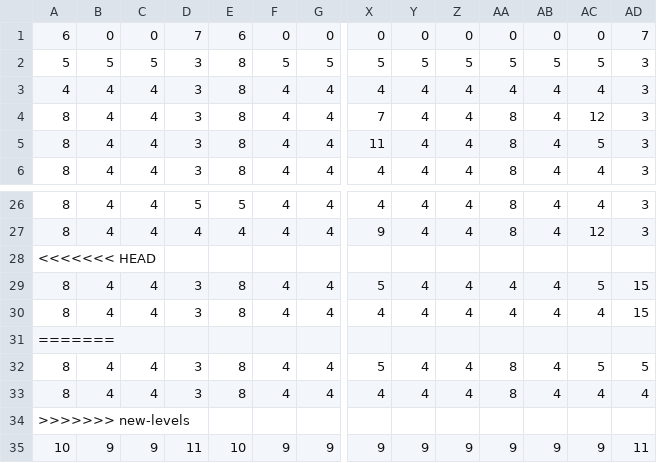
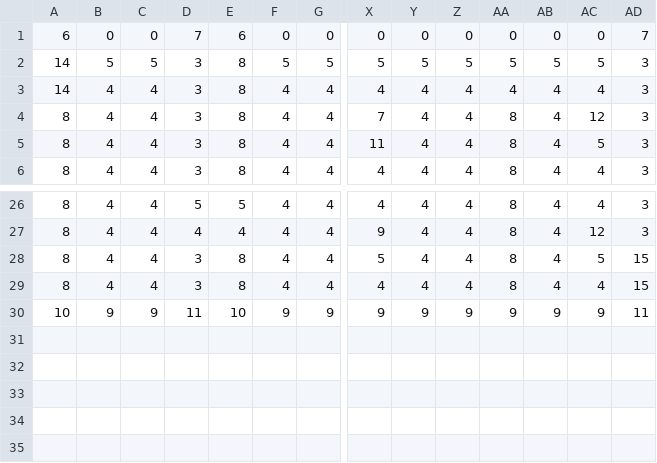
Before and after one commit to rmmartin02/Group4Game, a CSV file: resource/maps/Map2.csv, drawn as a sheet; only a part is shown, gaps mark what is left out; removed rows and columns are numbered as before the commit, all else as after; rows hold the shown columns only; the diff names each change by its address in the sheet, - before the commit and + after, or states it on an @@ line.

Commit message:
fixed levels, still need to fix end screen showing up between, and its not able to switch to third level

```diff
--- a/resource/maps/Map2.csv
+++ b/resource/maps/Map2.csv
-A2: 5
+A2: 14
-A3: 4
+A3: 14
-row 28: <<<<<<< HEAD
-row 29: 8 | 4 | 4 | 3 | 8 | 4 | 4 | 5 | 4 | 4 | 4 | 4 | 5 | 15
-row 30: 8 | 4 | 4 | 3 | 8 | 4 | 4 | 4 | 4 | 4 | 4 | 4 | 4 | 15
-row 31: =======
-AD28: 5
+AD28: 15
-AD29: 4
+AD29: 15
-row 34: >>>>>>> new-levels
```
Also changed, not shown: resource/maps/Map3.csv.
